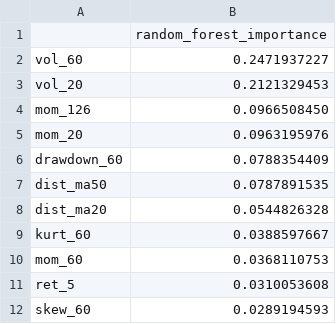
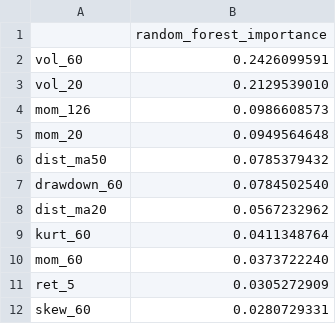
Before and after one commit to jainamh029/risk_management, a CSV file: results/ml_feature_importance.csv, drawn as a sheet.

```diff
--- a/results/ml_feature_importance.csv
+++ b/results/ml_feature_importance.csv
@@ -1,12 +1,12 @@
 ,random_forest_importance
-vol_60,0.2471937227
-vol_20,0.2121329453
-mom_126,0.0966508450
-mom_20,0.0963195976
-drawdown_60,0.0788354409
-dist_ma50,0.0787891535
-dist_ma20,0.0544826328
-kurt_60,0.0388597667
-mom_60,0.0368110753
-ret_5,0.0310053608
-skew_60,0.0289194593
+vol_60,0.2426099591
+vol_20,0.2129539010
+mom_126,0.0986608573
+mom_20,0.0949564648
+dist_ma50,0.0785379432
+drawdown_60,0.0784502540
+dist_ma20,0.0567232962
+kurt_60,0.0411348764
+mom_60,0.0373722240
+ret_5,0.0305272909
+skew_60,0.0280729331
```
Also changed, not shown: results/metrics.csv, results/ml_latest_forecasts.csv, 11 other files.
